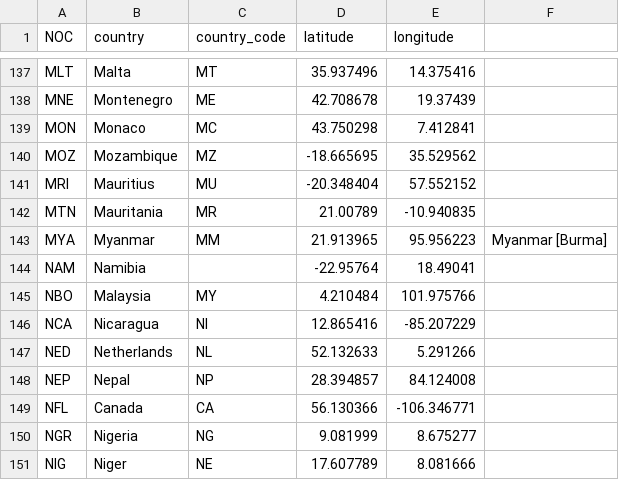
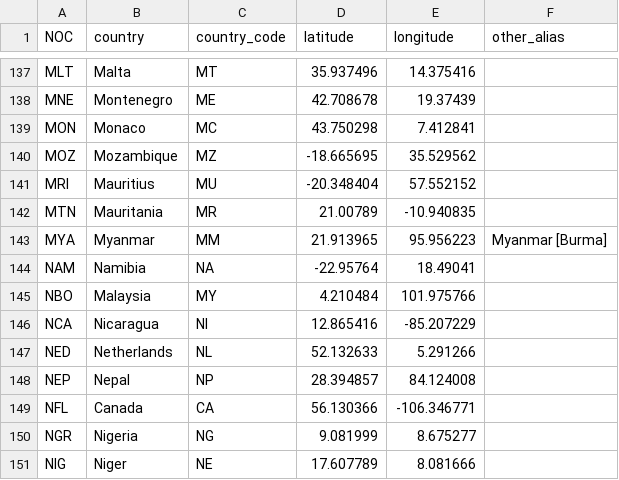
Before and after one commit to Nicole1701/olympic-data-visuals, a CSV file: assets/data/merged_country_data_manualModification.csv, drawn as a sheet; only a part is shown, gaps mark what is left out; the diff names each change by its address in the sheet, - before the commit and + after, or states it on an @@ line.

Commit message:
dps

```diff
--- a/assets/data/merged_country_data_manualModification.csv
+++ b/assets/data/merged_country_data_manualModification.csv
-F1: (empty)
+F1: other_alias
-C144 (country_code): (empty)
+C144 (country_code): NA
```
